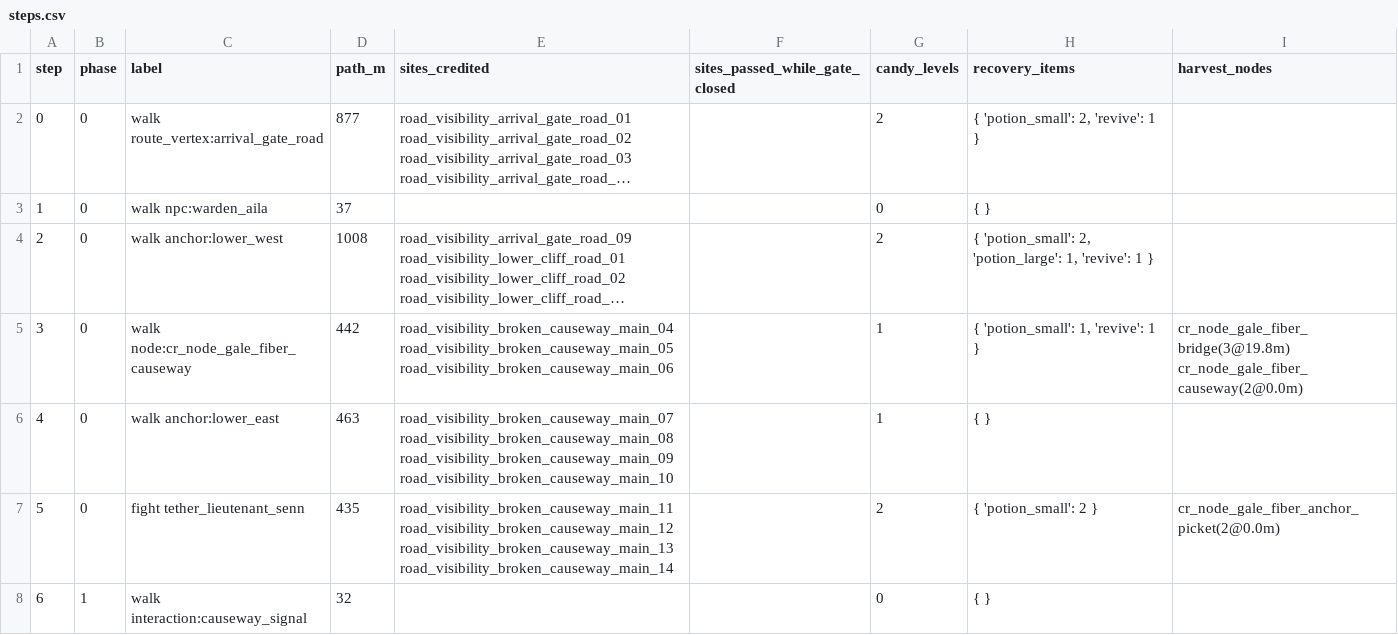
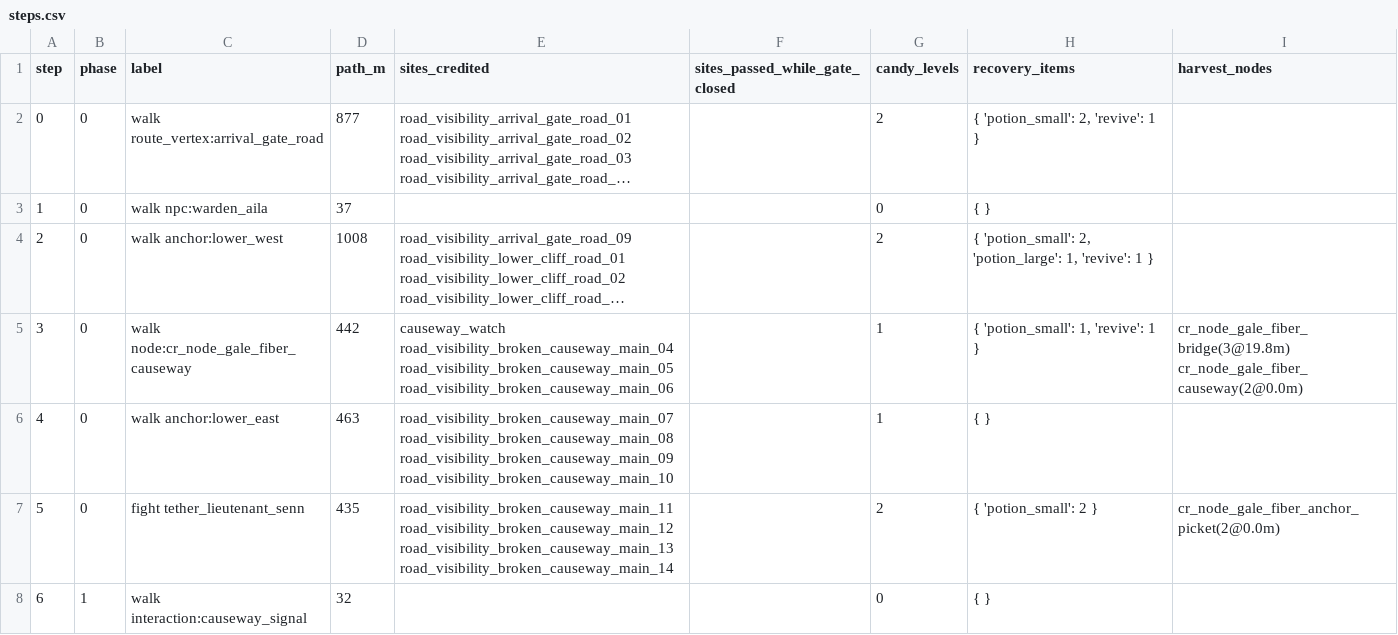
Before and after one commit to MJohnsonWellabe/Tetherbound, a CSV file: ralph/reports/CLOUDREACH-LANE/f07-route-ledger/steps.csv, drawn as a sheet; only a part is shown; long unchanged cells end in …; the diff covers the shown part only; the diff names each change by its address in the sheet, - before the commit and + after, or states it on an @@ line.

```diff
--- a/ralph/reports/CLOUDREACH-LANE/f07-route-ledger/steps.csv
+++ b/ralph/reports/CLOUDREACH-LANE/f07-route-ledger/steps.csv
-E5 (sites_credited): road_visibility_broken_causeway_main_04 road_visibility_broken_causeway_main_05…
+E5 (sites_credited): causeway_watch road_visibility_broken_causeway_main_04 road_visibility_broken_causeway_main_05…
```
Also changed, not shown: 5 edited cells elsewhere in this file, ralph/reports/CLOUDREACH-LANE/f07-route-ledger/controls.csv, ralph/reports/CLOUDREACH-LANE/f07-route-ledger/phases.csv, 12 other files.
